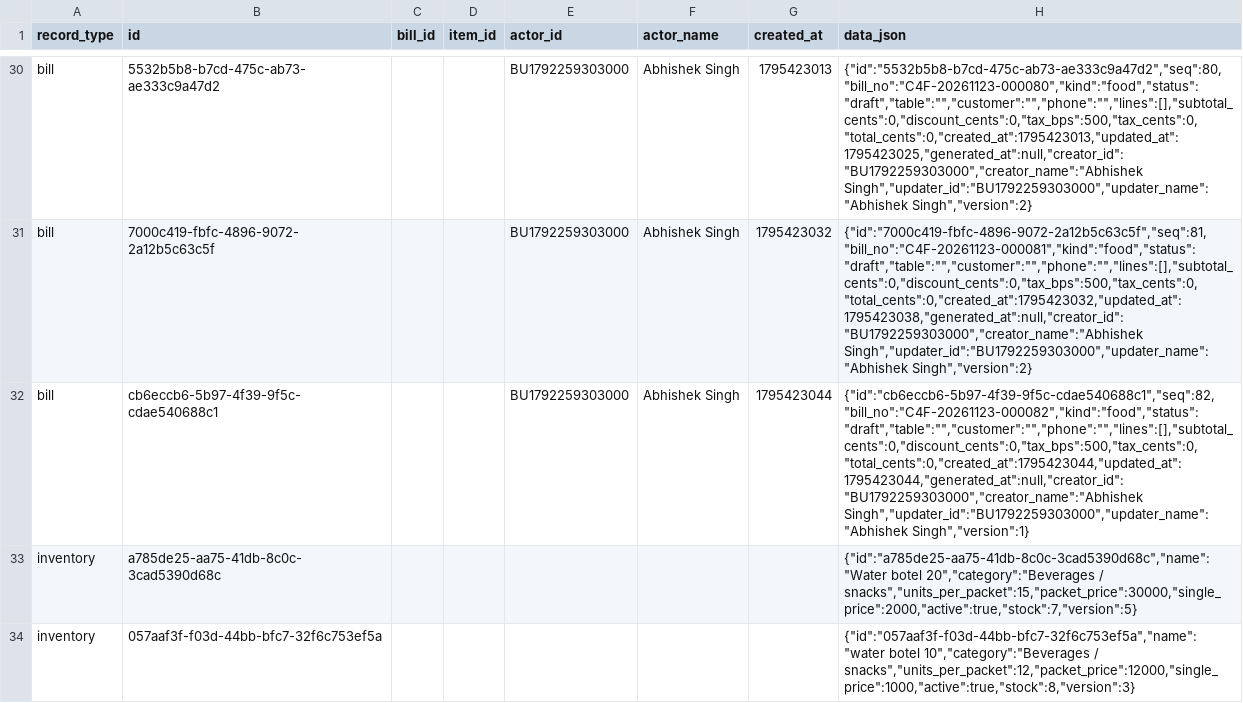
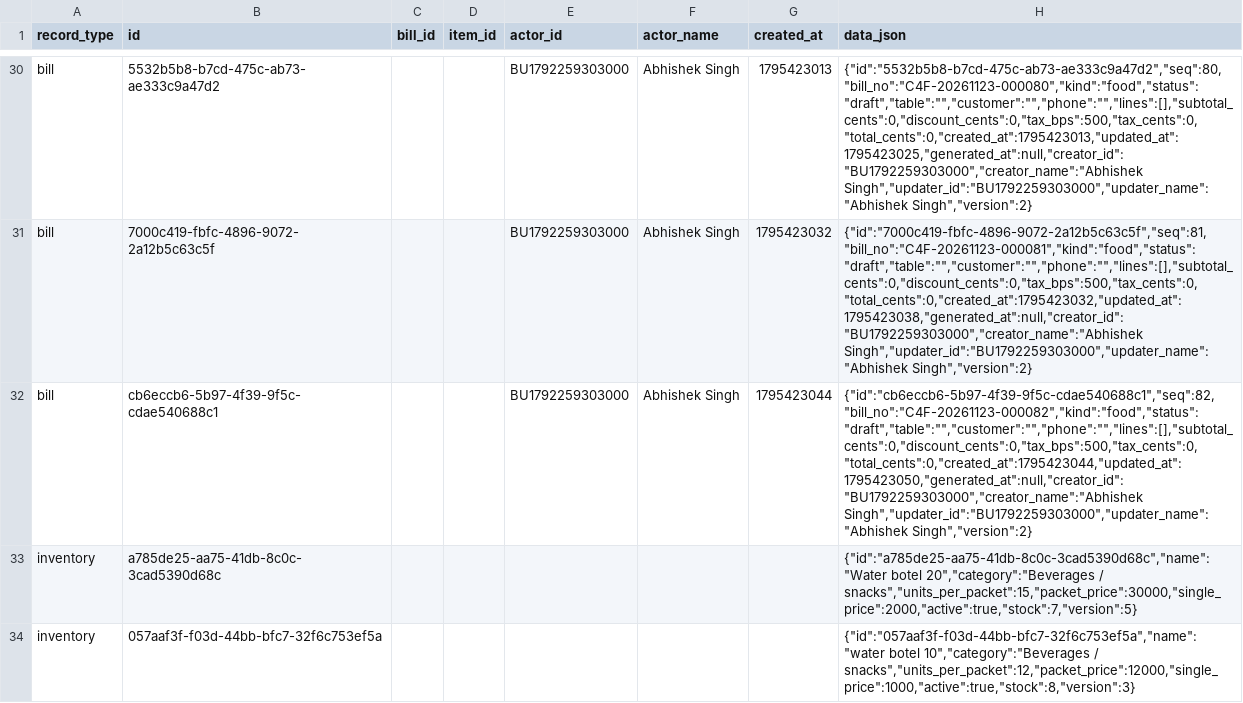
Before and after one commit to BRIJBHAN-SINGH234/call4all, a CSV file: data/billing-records.csv, drawn as a sheet; only a part is shown, gaps mark what is left out; the diff covers the shown part only; the diff names each change by its address in the sheet, - before the commit and + after, or states it on an @@ line.

Commit message:
Update shared billing CSV [skip ci]

```diff
--- a/data/billing-records.csv
+++ b/data/billing-records.csv
-H32 (data_json): {"id":"cb6eccb6-5b97-4f39-9f5c-cdae540688c1","seq":82,"bill_no":"C4F-20261123-000082","kind":"food","status":"draft","table":"","customer":"","phone":"","lines":[],"subtotal_cents":0,"discount_cents":0,"tax_bps":500,"tax_cents":0,"total_cents":0,"created_at":1795423044,"updated_at":1795423044,"generated_at":null,"creator_id":"BU1792259303000","creator_name":"Abhishek Singh","updater_id":"BU1792259303000","updater_name":"Abhishek Singh","version":1}
+H32 (data_json): {"id":"cb6eccb6-5b97-4f39-9f5c-cdae540688c1","seq":82,"bill_no":"C4F-20261123-000082","kind":"food","status":"draft","table":"","customer":"","phone":"","lines":[],"subtotal_cents":0,"discount_cents":0,"tax_bps":500,"tax_cents":0,"total_cents":0,"created_at":1795423044,"updated_at":1795423050,"generated_at":null,"creator_id":"BU1792259303000","creator_name":"Abhishek Singh","updater_id":"BU1792259303000","updater_name":"Abhishek Singh","version":2}
```
Also changed, not shown: 2 added rows elsewhere in this file.
